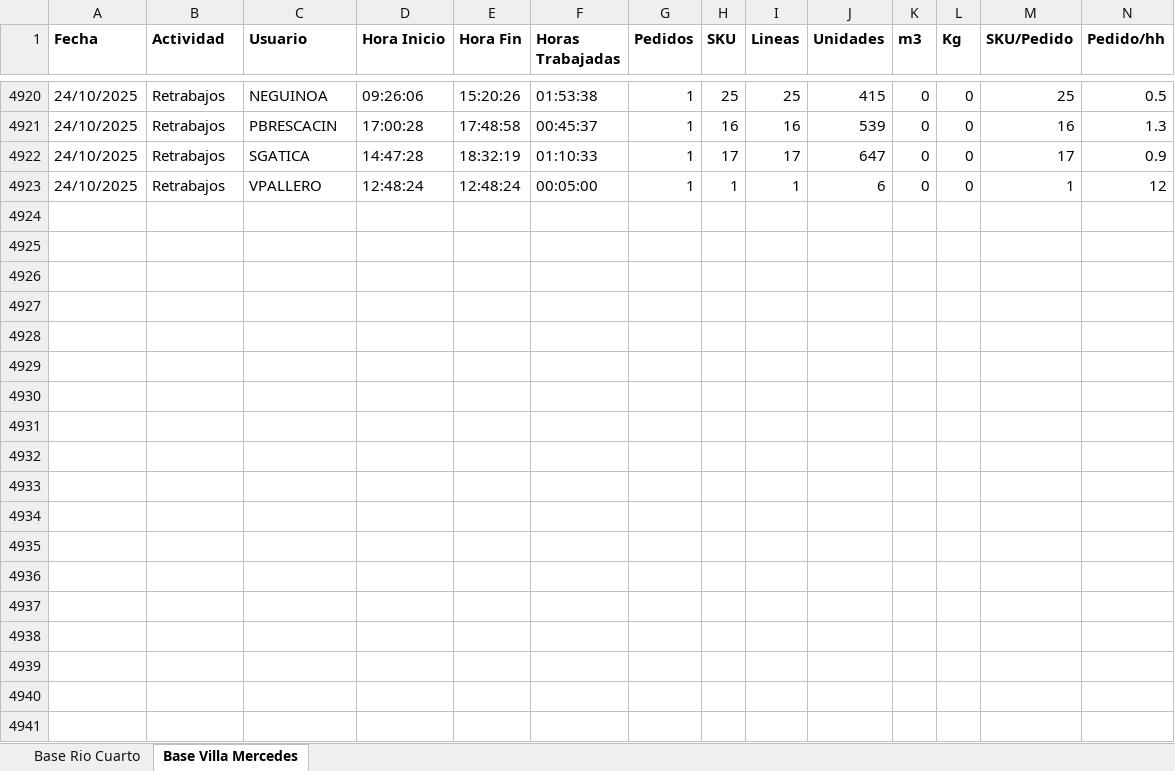
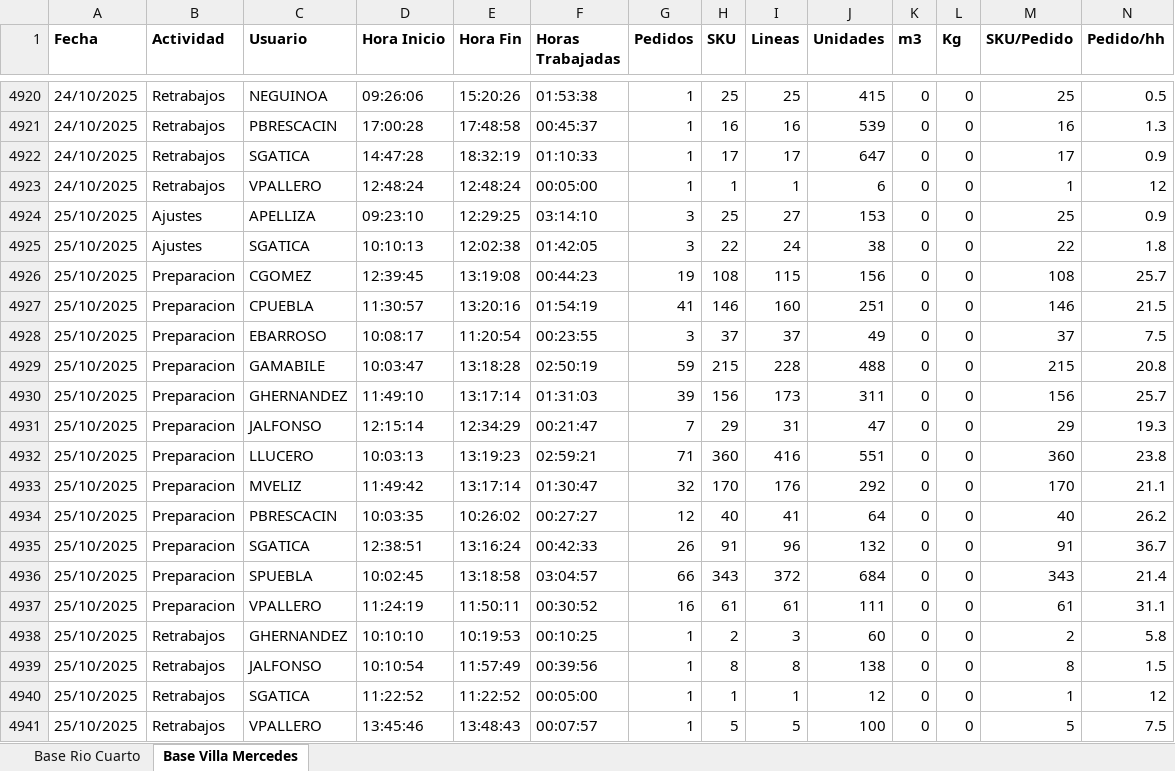
Before and after one commit to lukea78/Productividad, an Excel workbook: Productividad R4.xlsx, sheet Base Villa Mercedes, drawn as a sheet; only a part is shown, gaps mark what is left out; values as stored, in another font and other column widths than the file's, no borders; table styles not drawn; rows hold the shown columns only; the diff names each change by its address in the sheet, - before the commit and + after, or states it on an @@ line.

```diff
--- a/Productividad R4.xlsx (sheet Base Villa Mercedes)
+++ b/Productividad R4.xlsx (sheet Base Villa Mercedes)
+row 4924: 25/10/2025 | Ajustes | APELLIZA | 09:23:10 | 12:29:25 | 03:14:10 | 3 | 25 | 27 | 153 | 0 | 0 | 25 | 0.9
+row 4925: 25/10/2025 | Ajustes | SGATICA | 10:10:13 | 12:02:38 | 01:42:05 | 3 | 22 | 24 | 38 | 0 | 0 | 22 | 1.8
+row 4926: 25/10/2025 | Preparacion | CGOMEZ | 12:39:45 | 13:19:08 | 00:44:23 | 19 | 108 | 115 | 156 | 0 | 0 | 108 | 25.7
+row 4927: 25/10/2025 | Preparacion | CPUEBLA | 11:30:57 | 13:20:16 | 01:54:19 | 41 | 146 | 160 | 251 | 0 | 0 | 146 | 21.5
+row 4928: 25/10/2025 | Preparacion | EBARROSO | 10:08:17 | 11:20:54 | 00:23:55 | 3 | 37 | 37 | 49 | 0 | 0 | 37 | 7.5
+row 4929: 25/10/2025 | Preparacion | GAMABILE | 10:03:47 | 13:18:28 | 02:50:19 | 59 | 215 | 228 | 488 | 0 | 0 | 215 | 20.8
+row 4930: 25/10/2025 | Preparacion | GHERNANDEZ | 11:49:10 | 13:17:14 | 01:31:03 | 39 | 156 | 173 | 311 | 0 | 0 | 156 | 25.7
+row 4931: 25/10/2025 | Preparacion | JALFONSO | 12:15:14 | 12:34:29 | 00:21:47 | 7 | 29 | 31 | 47 | 0 | 0 | 29 | 19.3
+row 4932: 25/10/2025 | Preparacion | LLUCERO | 10:03:13 | 13:19:23 | 02:59:21 | 71 | 360 | 416 | 551 | 0 | 0 | 360 | 23.8
+row 4933: 25/10/2025 | Preparacion | MVELIZ | 11:49:42 | 13:17:14 | 01:30:47 | 32 | 170 | 176 | 292 | 0 | 0 | 170 | 21.1
+row 4934: 25/10/2025 | Preparacion | PBRESCACIN | 10:03:35 | 10:26:02 | 00:27:27 | 12 | 40 | 41 | 64 | 0 | 0 | 40 | 26.2
+row 4935: 25/10/2025 | Preparacion | SGATICA | 12:38:51 | 13:16:24 | 00:42:33 | 26 | 91 | 96 | 132 | 0 | 0 | 91 | 36.7
+row 4936: 25/10/2025 | Preparacion | SPUEBLA | 10:02:45 | 13:18:58 | 03:04:57 | 66 | 343 | 372 | 684 | 0 | 0 | 343 | 21.4
+row 4937: 25/10/2025 | Preparacion | VPALLERO | 11:24:19 | 11:50:11 | 00:30:52 | 16 | 61 | 61 | 111 | 0 | 0 | 61 | 31.1
+row 4938: 25/10/2025 | Retrabajos | GHERNANDEZ | 10:10:10 | 10:19:53 | 00:10:25 | 1 | 2 | 3 | 60 | 0 | 0 | 2 | 5.8
+row 4939: 25/10/2025 | Retrabajos | JALFONSO | 10:10:54 | 11:57:49 | 00:39:56 | 1 | 8 | 8 | 138 | 0 | 0 | 8 | 1.5
+row 4940: 25/10/2025 | Retrabajos | SGATICA | 11:22:52 | 11:22:52 | 00:05:00 | 1 | 1 | 1 | 12 | 0 | 0 | 1 | 12
+row 4941: 25/10/2025 | Retrabajos | VPALLERO | 13:45:46 | 13:48:43 | 00:07:57 | 1 | 5 | 5 | 100 | 0 | 0 | 5 | 7.5
```
Also changed, not shown: sheet Base Rio Cuarto.
